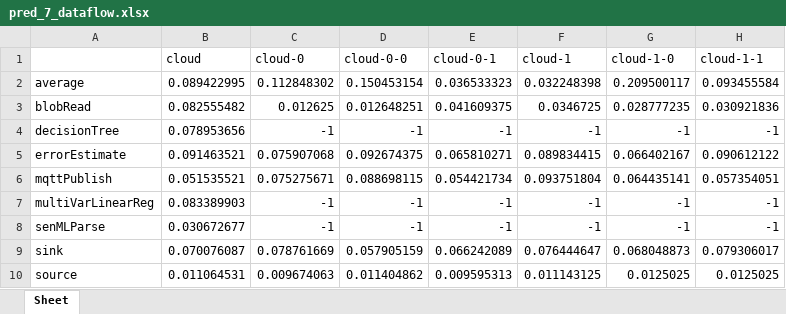
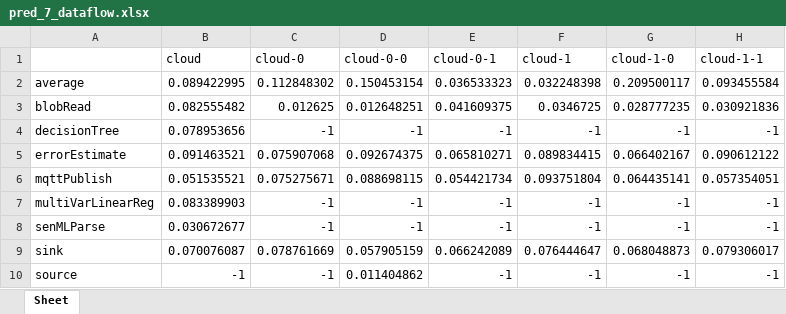
Before and after one commit to erstre/DAGStarAlgorithm, an Excel workbook: datasets/pred_7_dataflow.xlsx, sheet Sheet, drawn as a sheet; values as stored, in another font and other column widths than the file's, no borders; the diff names each change by its address in the sheet, - before the commit and + after, or states it on an @@ line.

```diff
--- a/datasets/pred_7_dataflow.xlsx (sheet Sheet)
+++ b/datasets/pred_7_dataflow.xlsx (sheet Sheet)
-B10 (cloud): 0.011064531
+B10 (cloud): -1
-C10 (cloud-0): 0.009674063
+C10 (cloud-0): -1
-E10 (cloud-0-1): 0.009595313
+E10 (cloud-0-1): -1
-F10 (cloud-1): 0.011143125
+F10 (cloud-1): -1
-G10 (cloud-1-0): 0.0125025
+G10 (cloud-1-0): -1
-H10 (cloud-1-1): 0.0125025
+H10 (cloud-1-1): -1
```
Also changed, not shown: datasets/pred_15_dataflow.xlsx, datasets/pred_31_dataflow.xlsx.
